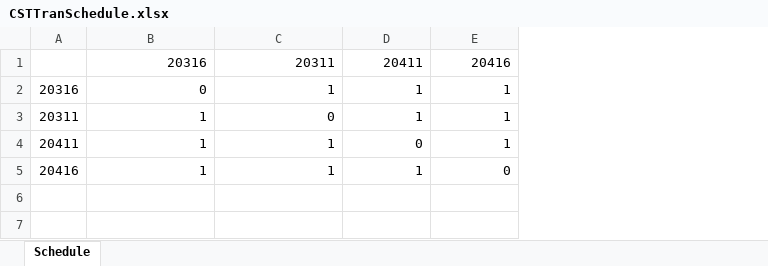
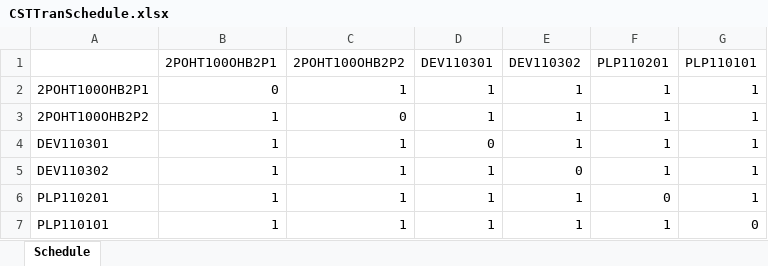
Before and after one commit to AK0-Leopard/OverheadHoistBuffer_PTI, an Excel workbook: OverheadHoistBuffer_PTI/BCWinForm/Config/PTI_TEST_HL/CSTTranSchedule.xlsx, sheet Schedule, drawn as a sheet; values as stored, in another font and other column widths than the file's, no borders; removed rows and columns are numbered as before the commit, all else as after; the diff names each change by its address in the sheet, - before the commit and + after, or states it on an @@ line.

```diff
--- a/OverheadHoistBuffer_PTI/BCWinForm/Config/PTI_TEST_HL/CSTTranSchedule.xlsx (sheet Schedule)
+++ b/OverheadHoistBuffer_PTI/BCWinForm/Config/PTI_TEST_HL/CSTTranSchedule.xlsx (sheet Schedule)
-column A, rows 2-5: 20316 | 20311 | 20411 | 20416
+column A, rows 2-5: 2POHT100OHB2P1 | 2POHT100OHB2P2 | DEV110301 | DEV110302
+column F, rows 2-5: all 1
+column G, rows 2-5: all 1
-row 1:  | 20316 | 20311 | 20411 | 20416
+row 1:  | 2POHT100OHB2P1 | 2POHT100OHB2P2 | DEV110301 | DEV110302 | PLP110201 | PLP110101
+row 6: PLP110201 | 1 | 1 | 1 | 1 | 0 | 1
+row 7: PLP110101 | 1 | 1 | 1 | 1 | 1 | 0
```
Also changed, not shown: 27 other files.
